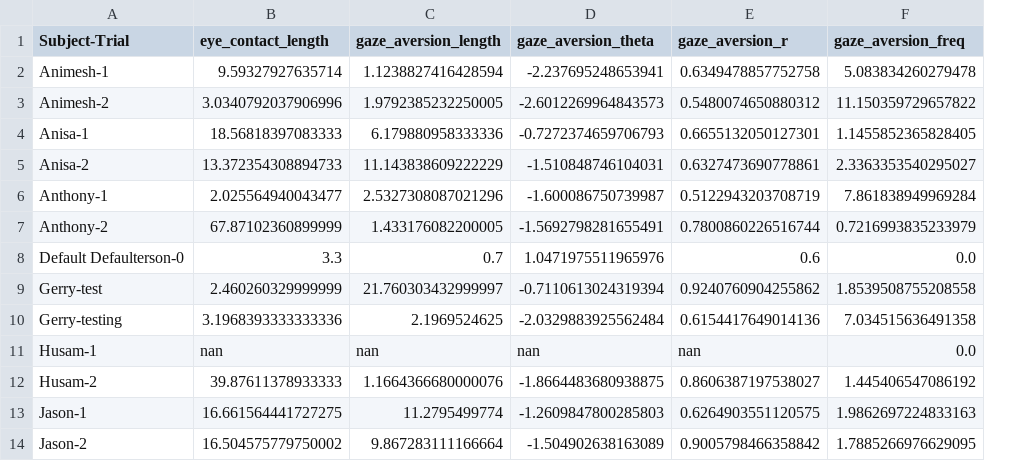
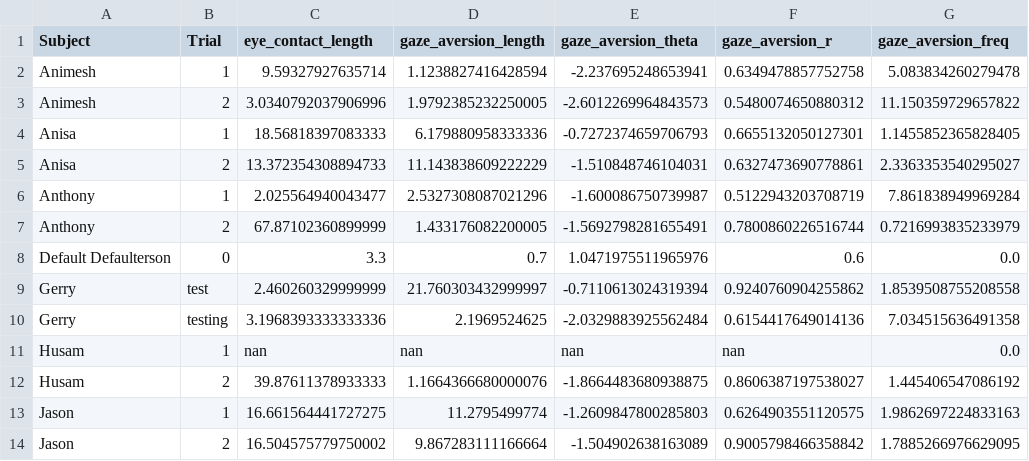
Before and after one commit to themorethegerryer/Gaze-Mirroring-Study, a CSV file: models.csv, drawn as a sheet; only a part is shown; removed rows and columns are numbered as before the commit, all else as after; the diff names each change by its address in the sheet, - before the commit and + after, or states it on an @@ line.

Commit message:
Added trial as separate column

```diff
--- a/models.csv
+++ b/models.csv
-column A (Subject-Trial), rows 2-14: Animesh-1 | Animesh-2 | Anisa-1 | Anisa-2 | Anthony-1 | Anthony-2 | Default Defaulterson-0 | Gerry-test | Gerry-testing | Husam-1 | Husam-2 | Jason-1 | Jason-2
+column A (Subject), rows 2-14: Animesh | Animesh | Anisa | Anisa | Anthony | Anthony | Default Defaulterson | Gerry | Gerry | Husam | Husam | Jason | Jason
+column B (Trial), rows 2-14: 1 | 2 | 1 | 2 | 1 | 2 | 0 | test | testing | 1 | 2 | 1 | 2
```
Also changed, not shown: 1 other file.
